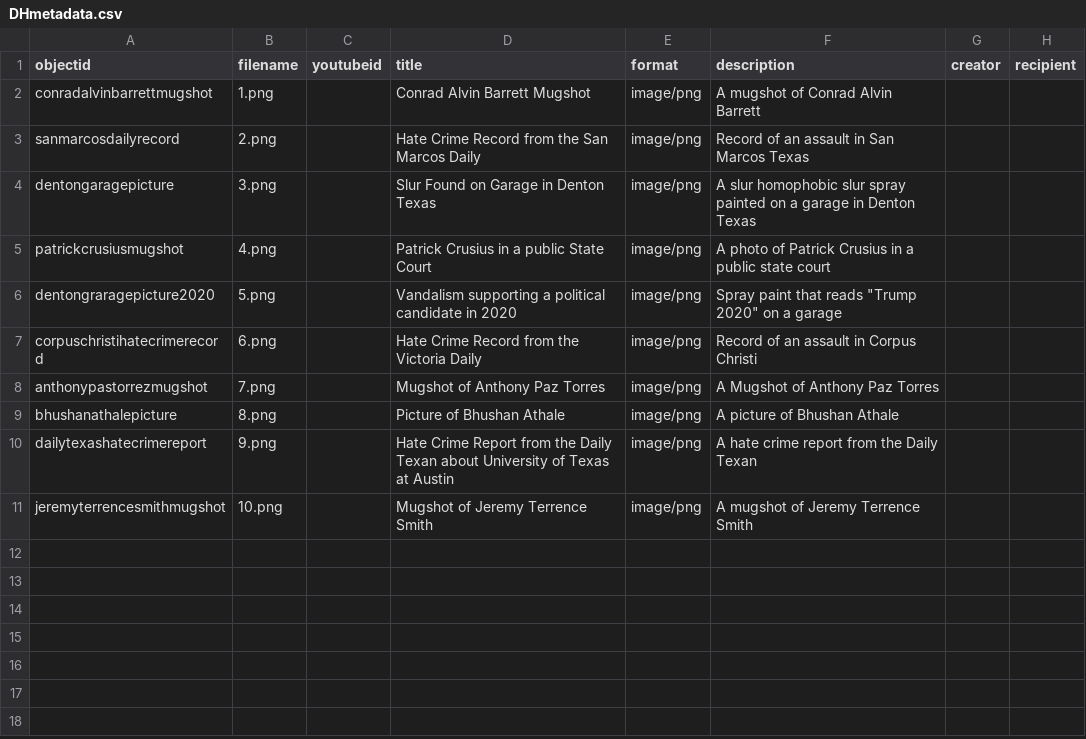
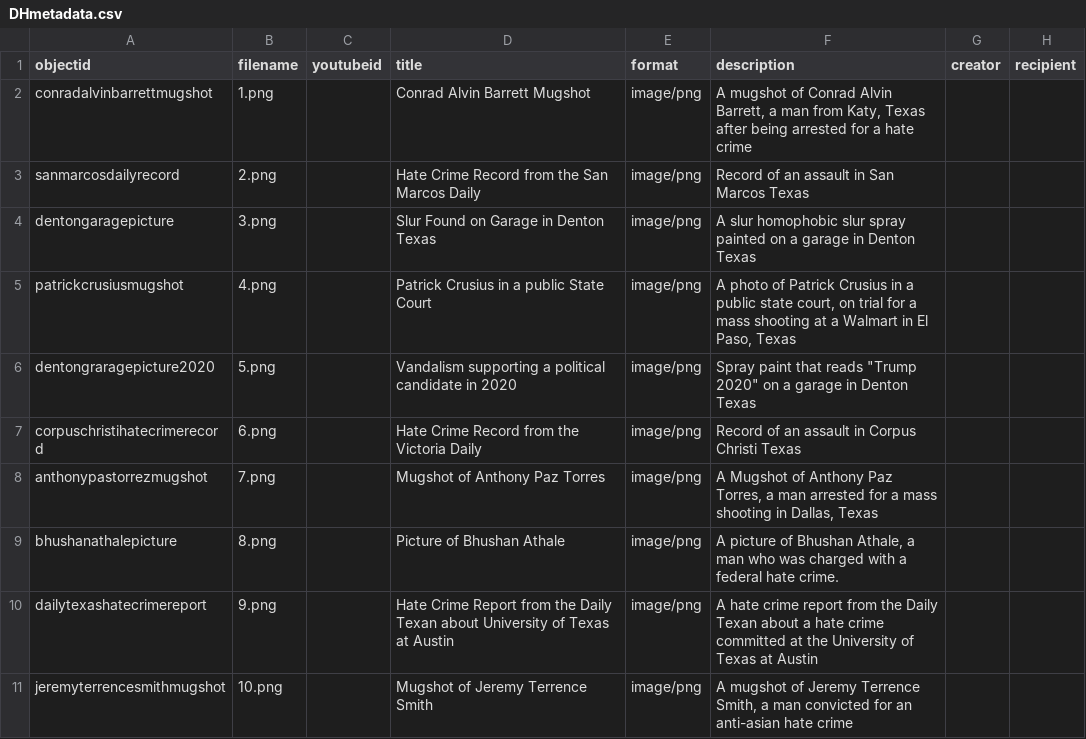
Before and after one commit to Moosewayne1/DH, a CSV file: _data/DHmetadata.csv, drawn as a sheet; only a part is shown; the diff names each change by its address in the sheet, - before the commit and + after, or states it on an @@ line.

Commit message:
Add files via upload

```diff
--- a/_data/DHmetadata.csv
+++ b/_data/DHmetadata.csv
-F2 (description): …Conrad Alvin Barrett
+F2 (description): …Conrad Alvin Barrett, a man from Katy, Texas after being arrested for a hate crime
-F5 (description): …public state court
+F5 (description): …public state court, on trial for a mass shooting at a Walmart in El Paso, Texas
-F6 (description): …a garage
+F6 (description): …a garage in Denton Texas
-F7 (description): Record of an assault in Corpus Christi
+F7 (description): Record of an assault in Corpus Christi Texas
-F8 (description): …Anthony Paz Torres
+F8 (description): …Anthony Paz Torres, a man arrested for a mass shooting in Dallas, Texas
-F9 (description): …of Bhushan Athale
+F9 (description): …of Bhushan Athale, a man who was charged with a federal hate crime.
-F10 (description): …Daily Texan
+F10 (description): …Daily Texan about a hate crime committed at the University of Texas at Austin
-F11 (description): …Jeremy Terrence Smith
+F11 (description): …Jeremy Terrence Smith, a man convicted for an anti-asian hate crime
```
